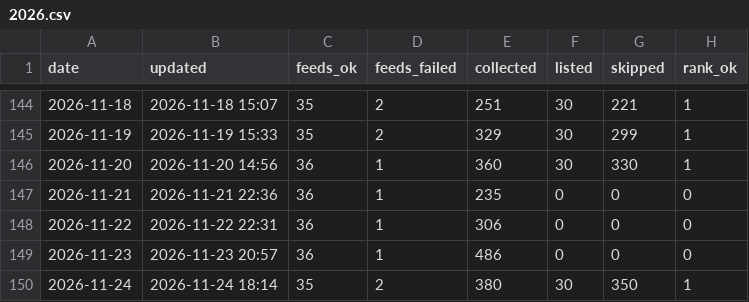
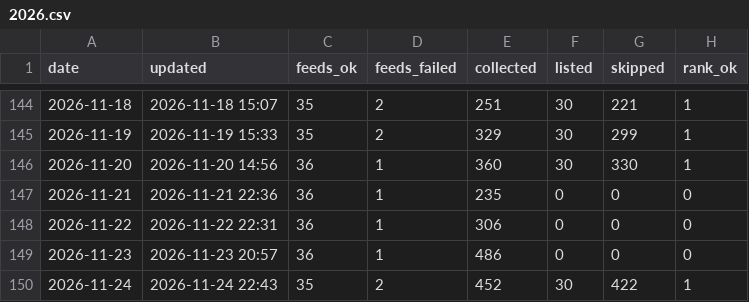
Before and after one commit to underpage/ai-news-pipeline, a CSV file: archive/stats/2026.csv, drawn as a sheet; only a part is shown, gaps mark what is left out; the diff names each change by its address in the sheet, - before the commit and + after, or states it on an @@ line.

```diff
--- a/archive/stats/2026.csv
+++ b/archive/stats/2026.csv
-B150 (updated): 2026-11-24 18:14
+B150 (updated): 2026-11-24 22:43
-E150 (collected): 380
+E150 (collected): 452
-G150 (skipped): 350
+G150 (skipped): 422
```
Also changed, not shown: 3 other files.
